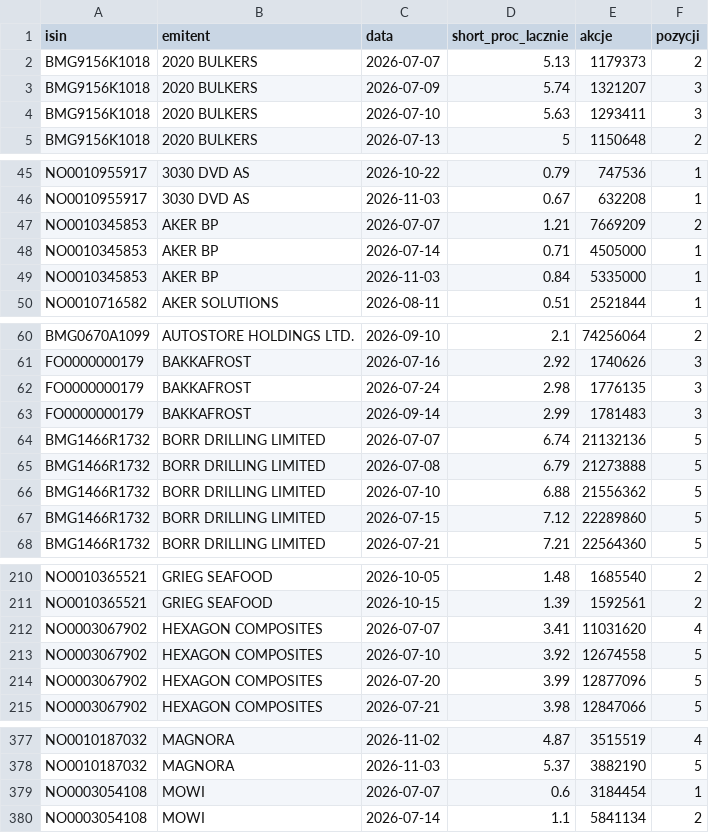
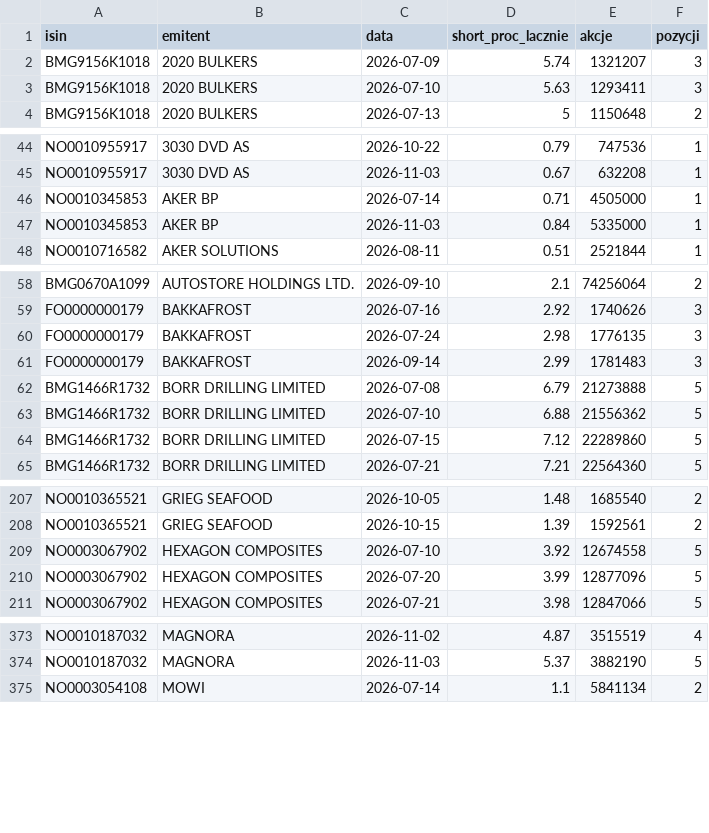
Before and after one commit to Kozienice/oslo-bors-dane-, a CSV file: data/shorty_historia.csv, drawn as a sheet; only a part is shown, gaps mark what is left out; the diff covers the shown part only.

```diff
--- a/data/shorty_historia.csv
+++ b/data/shorty_historia.csv
@@ -1,3 +1,2 @@
 isin,emitent,data,short_proc_lacznie,akcje,pozycji
-BMG9156K1018,2020 BULKERS,2026-07-07,5.13,1179373,2
 BMG9156K1018,2020 BULKERS,2026-07-09,5.74,1321207,3
@@ -46,3 +45,2 @@ NO0010955917,3030 DVD AS,2026-10-22,0.79,747536,1
 NO0010955917,3030 DVD AS,2026-11-03,0.67,632208,1
-NO0010345853,AKER BP,2026-07-07,1.21,7669209,2
 NO0010345853,AKER BP,2026-07-14,0.71,4505000,1
@@ -63,3 +61,2 @@ FO0000000179,BAKKAFROST,2026-07-24,2.98,1776135,3
 FO0000000179,BAKKAFROST,2026-09-14,2.99,1781483,3
-BMG1466R1732,BORR DRILLING LIMITED,2026-07-07,6.74,21132136,5
 BMG1466R1732,BORR DRILLING LIMITED,2026-07-08,6.79,21273888,5
@@ -211,3 +208,2 @@ NO0010365521,GRIEG SEAFOOD,2026-10-05,1.48,1685540,2
 NO0010365521,GRIEG SEAFOOD,2026-10-15,1.39,1592561,2
-NO0003067902,HEXAGON COMPOSITES,2026-07-07,3.41,11031620,4
 NO0003067902,HEXAGON COMPOSITES,2026-07-10,3.92,12674558,5
@@ -378,3 +374,2 @@ NO0010187032,MAGNORA,2026-11-02,4.87,3515519,4
 NO0010187032,MAGNORA,2026-11-03,5.37,3882190,5
-NO0003054108,MOWI,2026-07-07,0.6,3184454,1
 NO0003054108,MOWI,2026-07-14,1.1,5841134,2
```
Also changed, not shown: 5 removed rows elsewhere in this file, data/komunikaty.csv, 56 other files.
